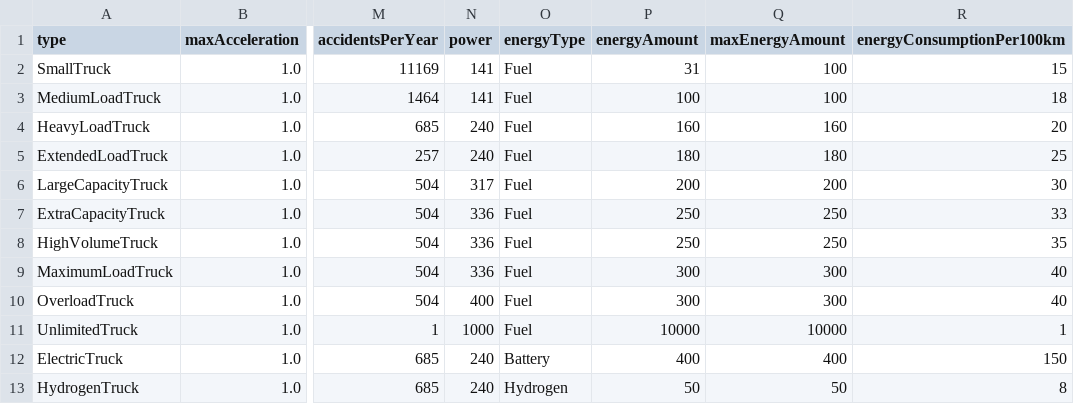
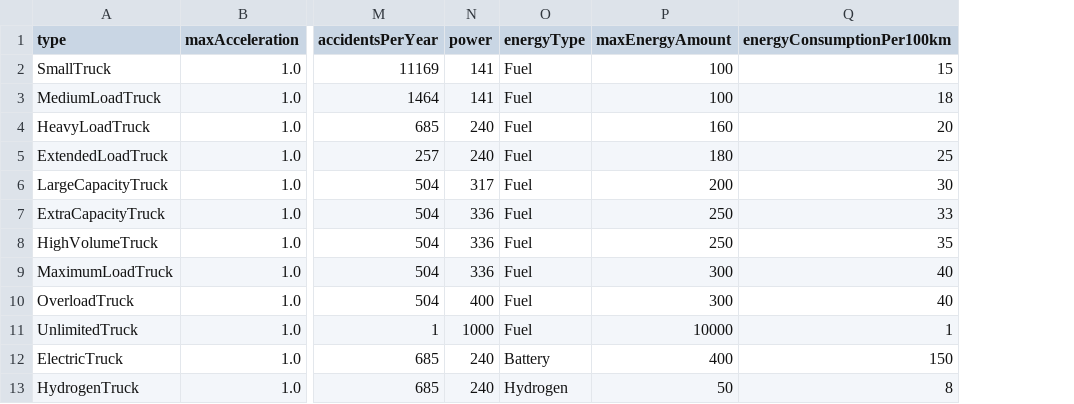
Before and after one commit to MARS-Group-HAW/model-soh, a CSV file: SOHTruckFuelAlternativeBox/resources/semi_truck.csv, drawn as a sheet; only a part is shown, gaps mark what is left out; the diff names each change by its address in the sheet, - before the commit and + after, or states it on an @@ line.

Commit message:
fix: rm duplicate max fuel property

```diff
--- a/SOHTruckFuelAlternativeBox/resources/semi_truck.csv
+++ b/SOHTruckFuelAlternativeBox/resources/semi_truck.csv
-column P (energyAmount), rows 2-13: 31 | 100 | 160 | 180 | 200 | 250 | 250 | 300 | 300 | 10000 | 400 | 50
```
Also changed, not shown: 2 other files.
